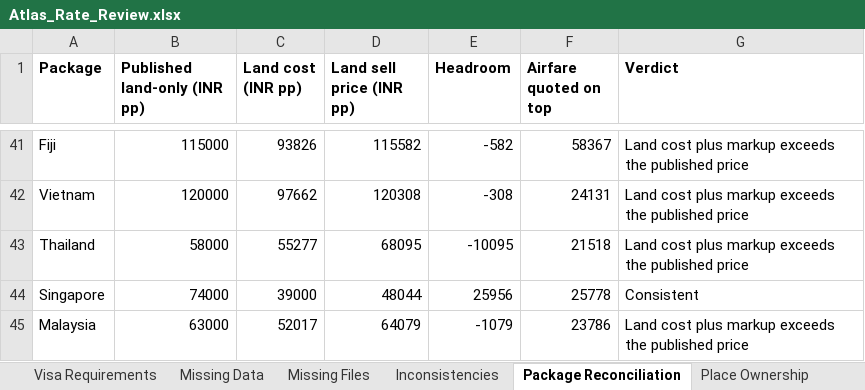
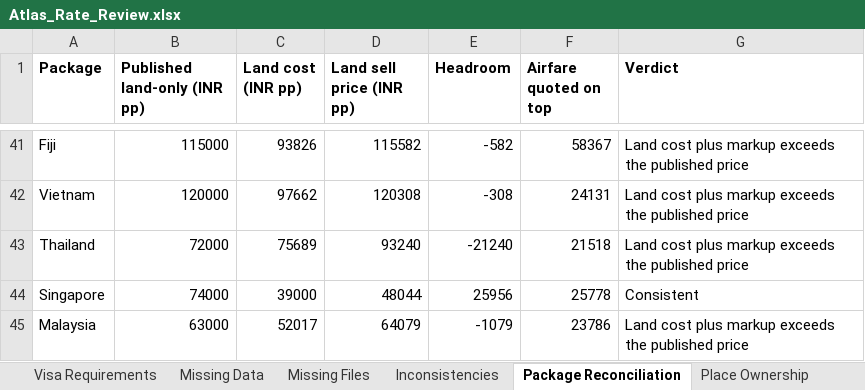
Before and after one commit to gunjanshj-glitch/retro, an Excel workbook: data/atlas/Atlas_Rate_Review.xlsx, sheet Package Reconciliation, drawn as a sheet; only a part is shown, gaps mark what is left out; values as stored, in another font and other column widths than the file's, no borders; the diff names each change by its address in the sheet, - before the commit and + after, or states it on an @@ line.

```diff
--- a/data/atlas/Atlas_Rate_Review.xlsx (sheet Package Reconciliation)
+++ b/data/atlas/Atlas_Rate_Review.xlsx (sheet Package Reconciliation)
-B43 (Published land-only (INR pp)): 58000
+B43 (Published land-only (INR pp)): 72000
-C43 (Land cost (INR pp)): 55277
+C43 (Land cost (INR pp)): 75689
-D43 (Land sell price (INR pp)): 68095
+D43 (Land sell price (INR pp)): 93240
-E43 (Headroom): -10095
+E43 (Headroom): -21240
```
Also changed, not shown: 8 other files.
